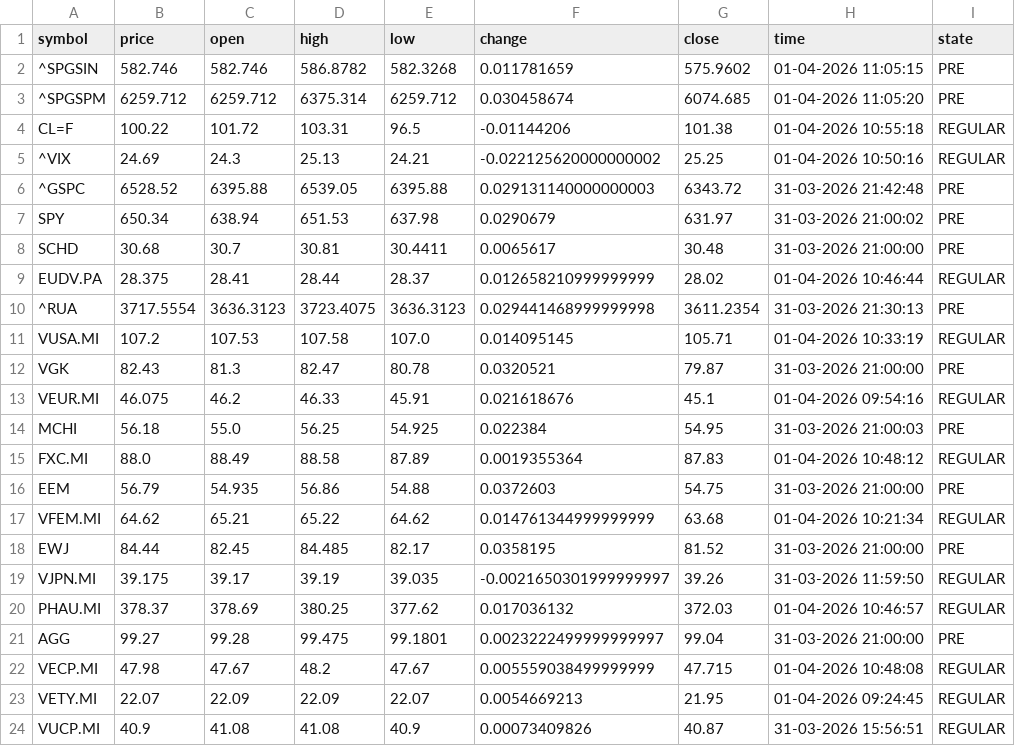
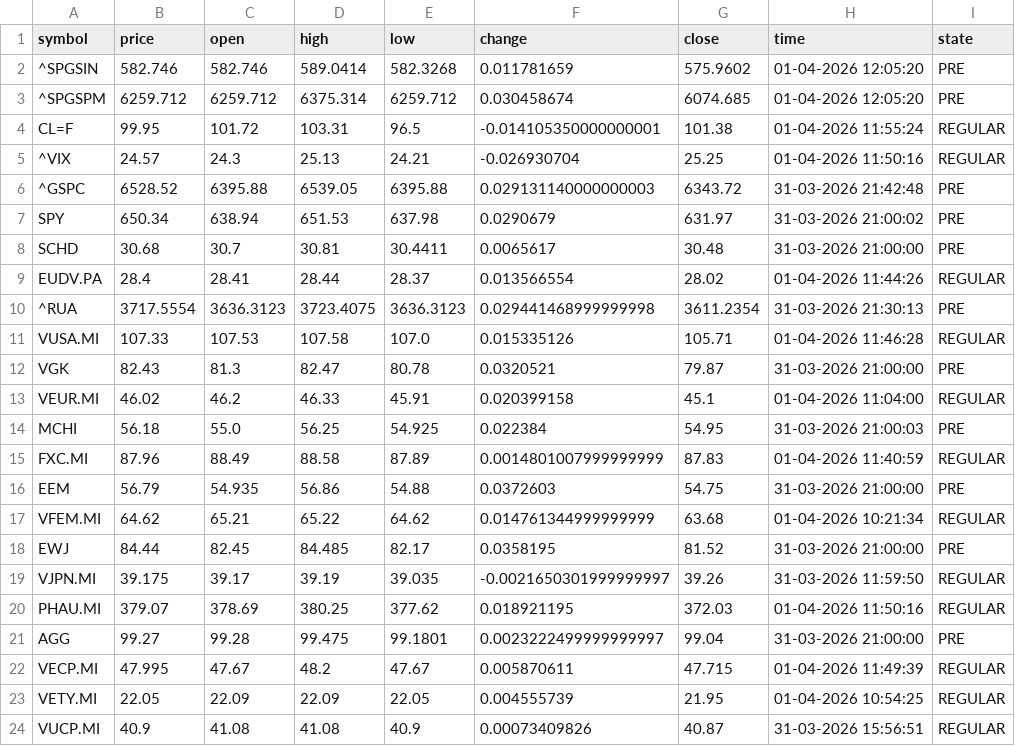
Before and after one commit to diogo-va/csv_test, a CSV file: market.csv, drawn as a sheet; only a part is shown; the diff covers the shown part only.

Commit message:
Auto update CSV data

```diff
--- a/market.csv
+++ b/market.csv
@@ -1,6 +1,6 @@
 symbol	price	open	high	low	change	close	time	state
-^SPGSIN	582.746	582.746	586.8782	582.3268	0.011781659	575.9602	01-04-2026 11:05:15	PRE
-^SPGSPM	6259.712	6259.712	6375.314	6259.712	0.030458674	6074.685	01-04-2026 11:05:20	PRE
-CL=F	100.22	101.72	103.31	96.5	-0.01144206	101.38	01-04-2026 10:55:18	REGULAR
-^VIX	24.69	24.3	25.13	24.21	-0.022125620000000002	25.25	01-04-2026 10:50:16	REGULAR
+^SPGSIN	582.746	582.746	589.0414	582.3268	0.011781659	575.9602	01-04-2026 12:05:20	PRE
+^SPGSPM	6259.712	6259.712	6375.314	6259.712	0.030458674	6074.685	01-04-2026 12:05:20	PRE
+CL=F	99.95	101.72	103.31	96.5	-0.014105350000000001	101.38	01-04-2026 11:55:24	REGULAR
+^VIX	24.57	24.3	25.13	24.21	-0.026930704	25.25	01-04-2026 11:50:16	REGULAR
 ^GSPC	6528.52	6395.88	6539.05	6395.88	0.029131140000000003	6343.72	31-03-2026 21:42:48	PRE
@@ -8,9 +8,9 @@ SPY	650.34	638.94	651.53	637.98	0.0290679	631.97	31-03-2026 21:00:02	PRE
 SCHD	30.68	30.7	30.81	30.4411	0.0065617	30.48	31-03-2026 21:00:00	PRE
-EUDV.PA	28.375	28.41	28.44	28.37	0.012658210999999999	28.02	01-04-2026 10:46:44	REGULAR
+EUDV.PA	28.4	28.41	28.44	28.37	0.013566554	28.02	01-04-2026 11:44:26	REGULAR
 ^RUA	3717.5554	3636.3123	3723.4075	3636.3123	0.029441468999999998	3611.2354	31-03-2026 21:30:13	PRE
-VUSA.MI	107.2	107.53	107.58	107.0	0.014095145	105.71	01-04-2026 10:33:19	REGULAR
+VUSA.MI	107.33	107.53	107.58	107.0	0.015335126	105.71	01-04-2026 11:46:28	REGULAR
 VGK	82.43	81.3	82.47	80.78	0.0320521	79.87	31-03-2026 21:00:00	PRE
-VEUR.MI	46.075	46.2	46.33	45.91	0.021618676	45.1	01-04-2026 09:54:16	REGULAR
+VEUR.MI	46.02	46.2	46.33	45.91	0.020399158	45.1	01-04-2026 11:04:00	REGULAR
 MCHI	56.18	55.0	56.25	54.925	0.022384	54.95	31-03-2026 21:00:03	PRE
-FXC.MI	88.0	88.49	88.58	87.89	0.0019355364	87.83	01-04-2026 10:48:12	REGULAR
+FXC.MI	87.96	88.49	88.58	87.89	0.0014801007999999999	87.83	01-04-2026 11:40:59	REGULAR
 EEM	56.79	54.935	56.86	54.88	0.0372603	54.75	31-03-2026 21:00:00	PRE
@@ -19,6 +19,6 @@ EWJ	84.44	82.45	84.485	82.17	0.0358195	81.52	31-03-2026 21:00:00	PRE
 VJPN.MI	39.175	39.17	39.19	39.035	-0.0021650301999999997	39.26	31-03-2026 11:59:50	REGULAR
-PHAU.MI	378.37	378.69	380.25	377.62	0.017036132	372.03	01-04-2026 10:46:57	REGULAR
+PHAU.MI	379.07	378.69	380.25	377.62	0.018921195	372.03	01-04-2026 11:50:16	REGULAR
 AGG	99.27	99.28	99.475	99.1801	0.0023222499999999997	99.04	31-03-2026 21:00:00	PRE
-VECP.MI	47.98	47.67	48.2	47.67	0.005559038499999999	47.715	01-04-2026 10:48:08	REGULAR
-VETY.MI	22.07	22.09	22.09	22.07	0.0054669213	21.95	01-04-2026 09:24:45	REGULAR
+VECP.MI	47.995	47.67	48.2	47.67	0.005870611	47.715	01-04-2026 11:49:39	REGULAR
+VETY.MI	22.05	22.09	22.09	22.05	0.004555739	21.95	01-04-2026 10:54:25	REGULAR
 VUCP.MI	40.9	41.08	41.08	40.9	0.00073409826	40.87	31-03-2026 15:56:51	REGULAR
```
Also changed, not shown: 3 edited cells elsewhere in this file, fx.csv, gold.csv.
